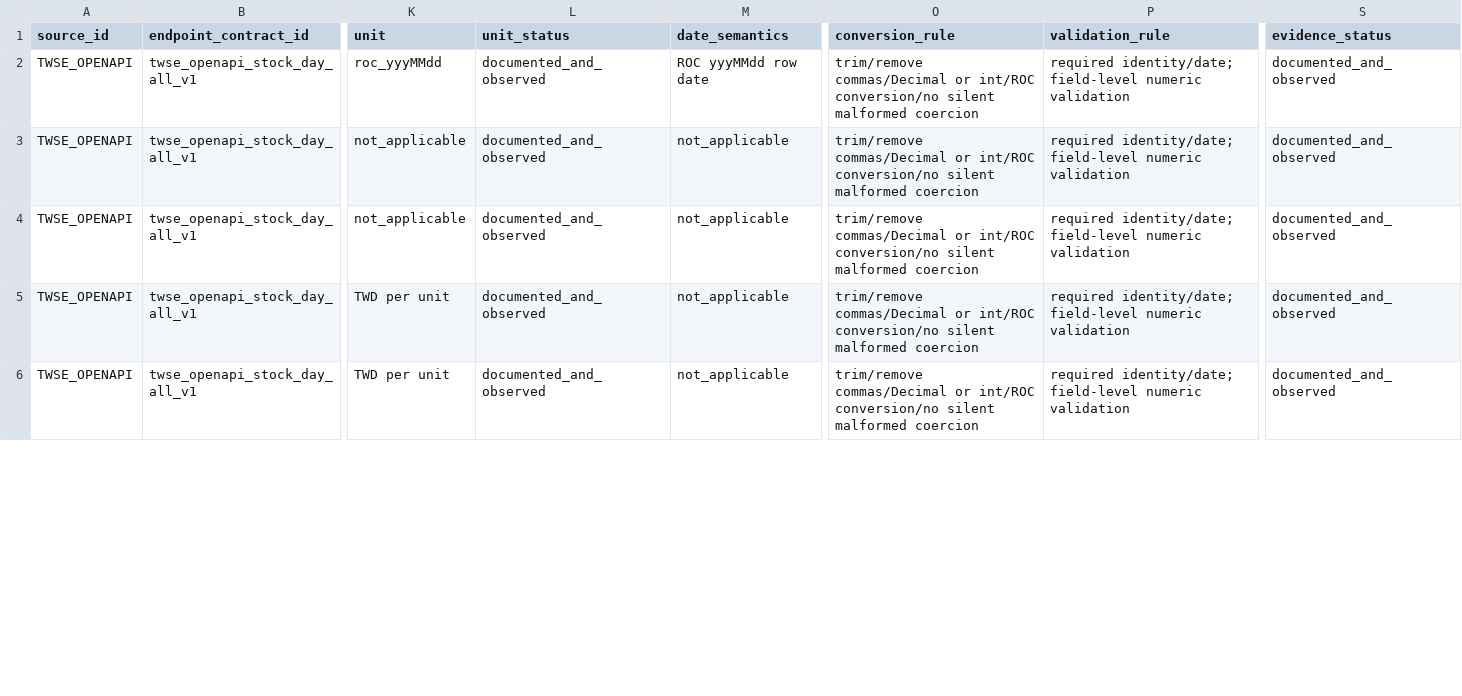
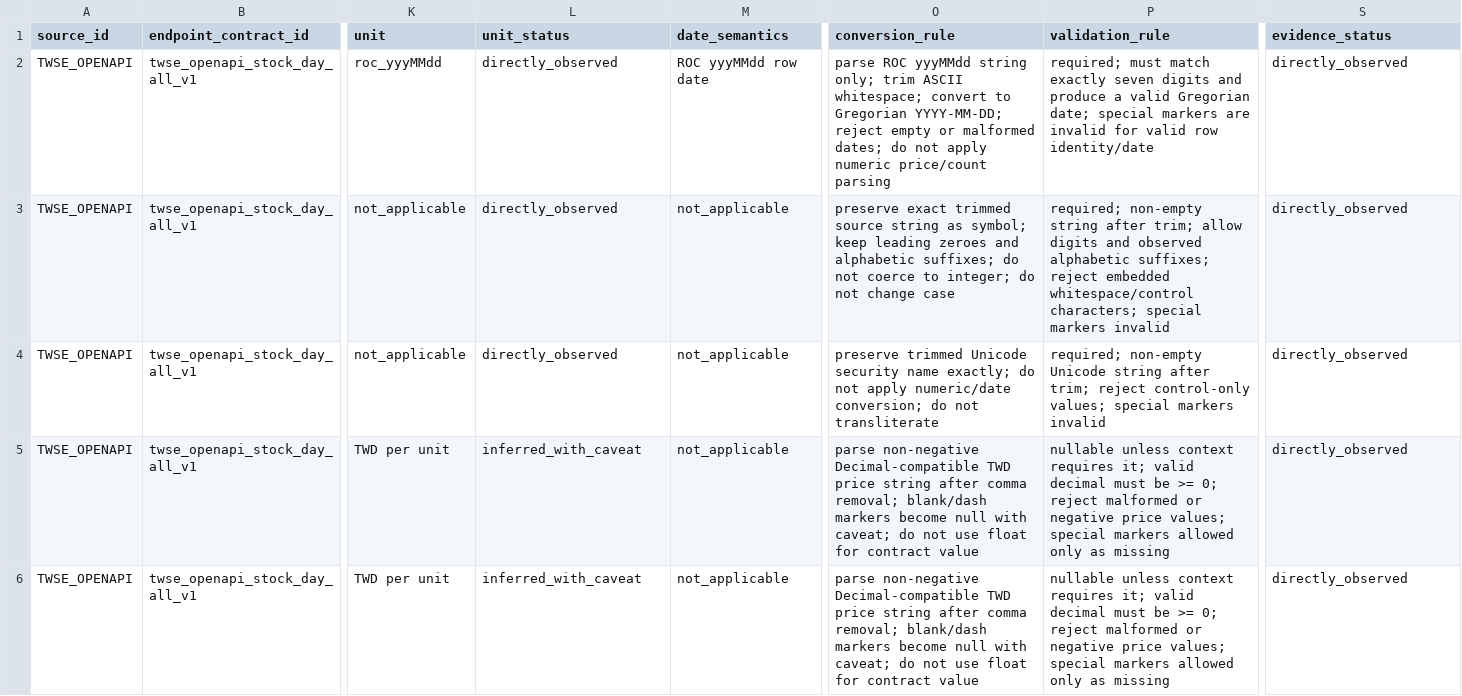
Before and after one commit to SmartyJohnway/tw-market-live-data-intelligence, a CSV file: docs/data_capabilities/m8a_official_eod_field_mapping.csv, drawn as a sheet; only a part is shown, gaps mark what is left out; the diff covers the shown part only; the diff names each change by its address in the sheet, - before the commit and + after, or states it on an @@ line.

```diff
--- a/docs/data_capabilities/m8a_official_eod_field_mapping.csv
+++ b/docs/data_capabilities/m8a_official_eod_field_mapping.csv
-L2:L4 (unit_status): documented_and_observed
+L2:L4 (unit_status): directly_observed
-O2 (conversion_rule): trim/remove commas/Decimal or int/ROC conversion/no silent malformed coercion
+O2 (conversion_rule): parse ROC yyyMMdd string only; trim ASCII whitespace; convert to Gregorian YYYY-MM-DD; reject empty or malformed dates; do not apply numeric price/count parsing
-P2 (validation_rule): required identity/date; field-level numeric validation
+P2 (validation_rule): required; must match exactly seven digits and produce a valid Gregorian date; special markers are invalid for valid row identity/date
-S2:S6 (evidence_status): documented_and_observed
+S2:S6 (evidence_status): directly_observed
-O3 (conversion_rule): trim/remove commas/Decimal or int/ROC conversion/no silent malformed coercion
+O3 (conversion_rule): preserve exact trimmed source string as symbol; keep leading zeroes and alphabetic suffixes; do not coerce to integer; do not change case
-P3 (validation_rule): required identity/date; field-level numeric validation
+P3 (validation_rule): required; non-empty string after trim; allow digits and observed alphabetic suffixes; reject embedded whitespace/control characters; special markers invalid
-O4 (conversion_rule): trim/remove commas/Decimal or int/ROC conversion/no silent malformed coercion
+O4 (conversion_rule): preserve trimmed Unicode security name exactly; do not apply numeric/date conversion; do not transliterate
-P4 (validation_rule): required identity/date; field-level numeric validation
+P4 (validation_rule): required; non-empty Unicode string after trim; reject control-only values; special markers invalid
-L5:L6 (unit_status): documented_and_observed
+L5:L6 (unit_status): inferred_with_caveat
-O5:O6 (conversion_rule): trim/remove commas/Decimal or int/ROC conversion/no silent malformed coercion
+O5:O6 (conversion_rule): parse non-negative Decimal-compatible TWD price string after comma removal; blank/dash markers become null with caveat; do not use float for contract value
-P5:P6 (validation_rule): required identity/date; field-level numeric validation
+P5:P6 (validation_rule): nullable unless context requires it; valid decimal must be >= 0; reject malformed or negative price values; special markers allowed only as missing
```
Also changed, not shown: 99 edited cells elsewhere in this file, 7 other files.
